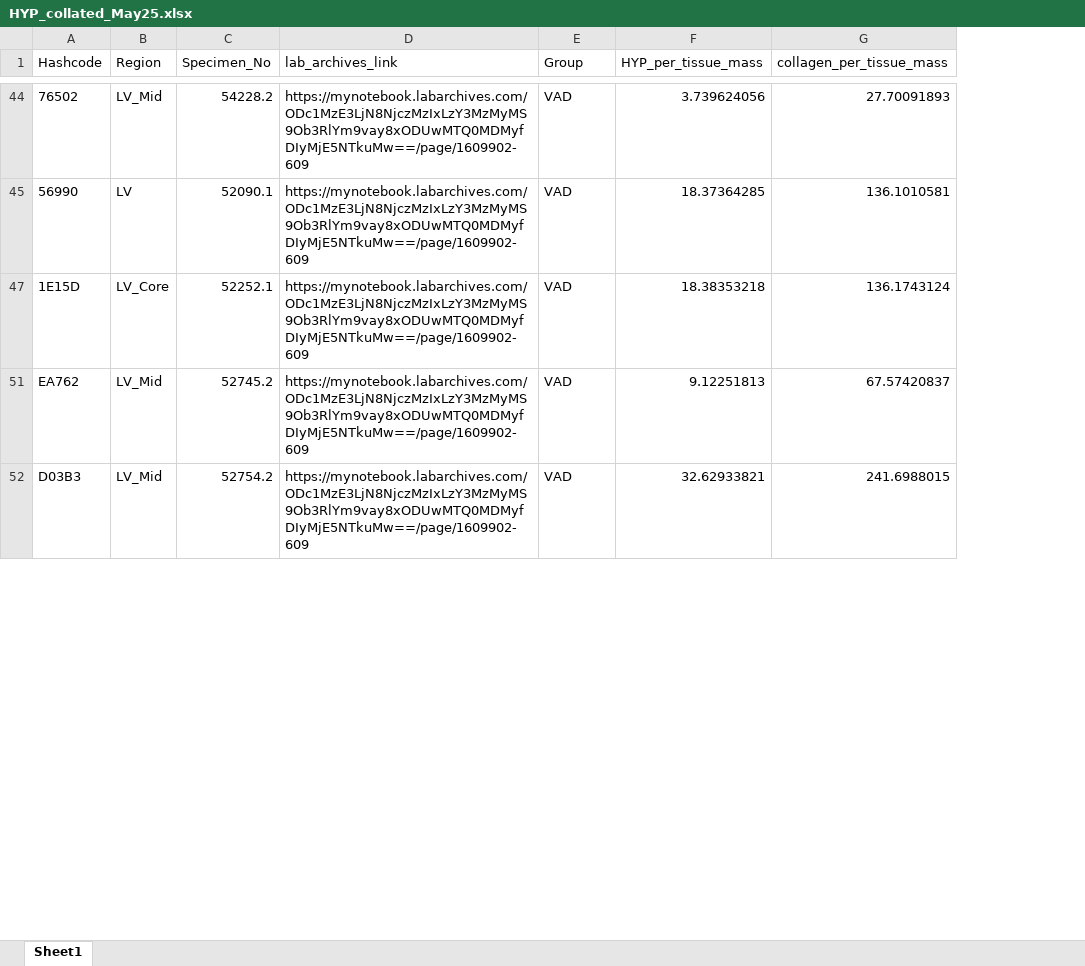
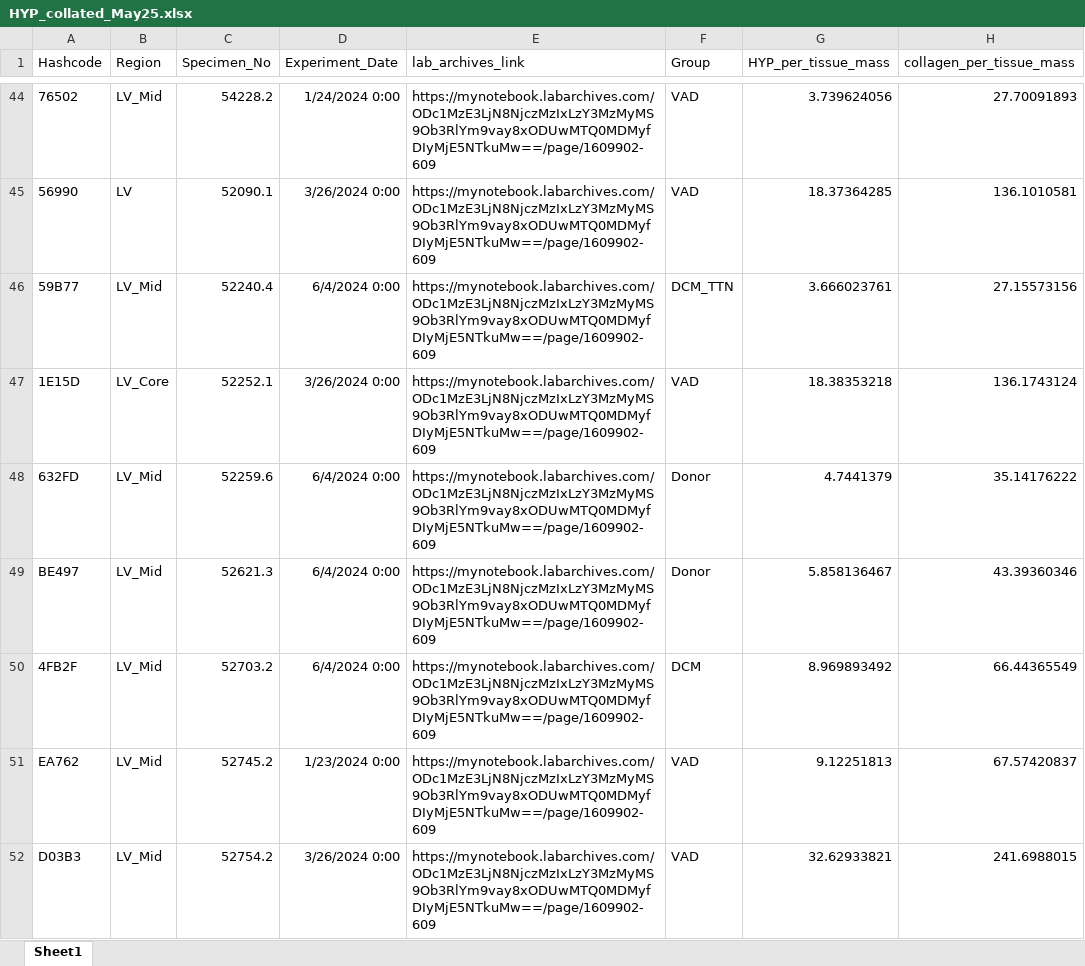
Before and after one commit to Campbell-Muscle-Lab/project_cvbr_myocardial_data, an Excel workbook: uploads/2025/May/1/expt_data/HYP_collated_May25.xlsx, sheet Sheet1, drawn as a sheet; only a part is shown, gaps mark what is left out; values as stored, in another font and other column widths than the file's, no borders; the diff covers the shown part only; the diff names each change by its address in the sheet, - before the commit and + after, or states it on an @@ line.

Commit message:
May 2025 uploads

```diff
--- a/uploads/2025/May/1/expt_data/HYP_collated_May25.xlsx (sheet Sheet1)
+++ b/uploads/2025/May/1/expt_data/HYP_collated_May25.xlsx (sheet Sheet1)
+column D (Experiment_Date), rows 44-45: 1/24/2024 0:00 | 3/26/2024 0:00; row 47: 3/26/2024 0:00; rows 51-52: 1/23/2024 0:00 | 3/26/2024 0:00
+row 46: 59B77 | LV_Mid | 52240.4 | 6/4/2024 0:00 | https://mynotebook.labarchives.com/ODc1MzE3LjN8NjczMzIxLzY3MzMyMS9Ob3RlYm9vay8xODUwMTQ0MDMyfDIyMjE5NTkuMw==/page/1609902-609 | DCM_TTN | 3.666023761 | 27.15573156
+row 48: 632FD | LV_Mid | 52259.6 | 6/4/2024 0:00 | https://mynotebook.labarchives.com/ODc1MzE3LjN8NjczMzIxLzY3MzMyMS9Ob3RlYm9vay8xODUwMTQ0MDMyfDIyMjE5NTkuMw==/page/1609902-609 | Donor | 4.7441379 | 35.14176222
+row 49: BE497 | LV_Mid | 52621.3 | 6/4/2024 0:00 | https://mynotebook.labarchives.com/ODc1MzE3LjN8NjczMzIxLzY3MzMyMS9Ob3RlYm9vay8xODUwMTQ0MDMyfDIyMjE5NTkuMw==/page/1609902-609 | Donor | 5.858136467 | 43.39360346
+row 50: 4FB2F | LV_Mid | 52703.2 | 6/4/2024 0:00 | https://mynotebook.labarchives.com/ODc1MzE3LjN8NjczMzIxLzY3MzMyMS9Ob3RlYm9vay8xODUwMTQ0MDMyfDIyMjE5NTkuMw==/page/1609902-609 | DCM | 8.969893492 | 66.44365549
```
Also changed, not shown: 11 added rows elsewhere in this sheet, 4 other files.
